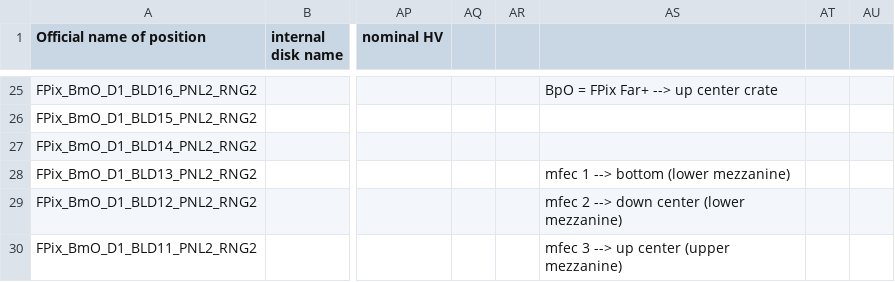
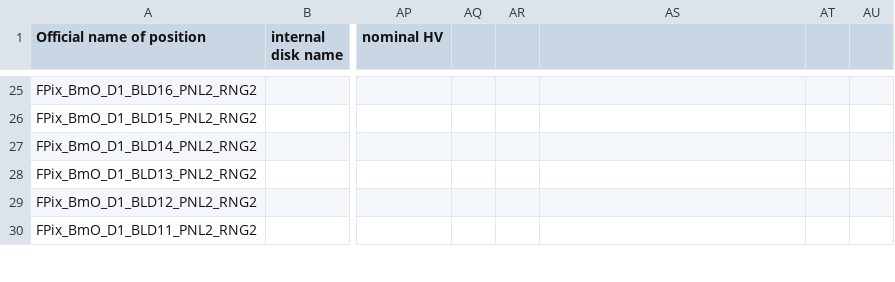
Before and after one commit to mialiu149/fpixphase1, a CSV file: MakePixelConfigs/csv/cablingmap_fpixphase1_BmO.csv, drawn as a sheet; only a part is shown, gaps mark what is left out; the diff covers the shown part only; the diff names each change by its address in the sheet, - before the commit and + after, or states it on an @@ line.

```diff
--- a/MakePixelConfigs/csv/cablingmap_fpixphase1_BmO.csv
+++ b/MakePixelConfigs/csv/cablingmap_fpixphase1_BmO.csv
-AS25: BpO = FPix Far+ --> up center crate
+AS25: (empty)
-AS28: mfec 1 --> bottom (lower mezzanine)
+AS28: (empty)
-AS29: mfec 2 --> down center (lower mezzanine)
+AS29: (empty)
-AS30: mfec 3 --> up center (upper mezzanine)
+AS30: (empty)
```
Also changed, not shown: 4 removed rows and 40 edited cells elsewhere in this file.
